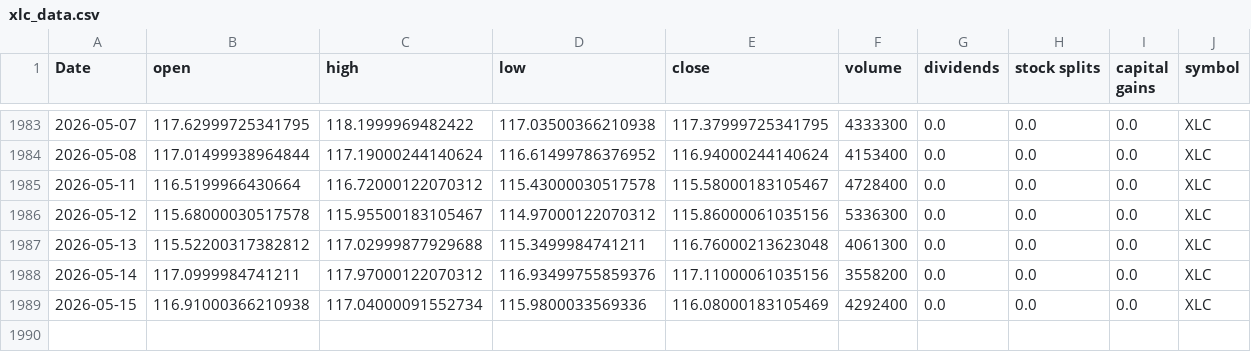
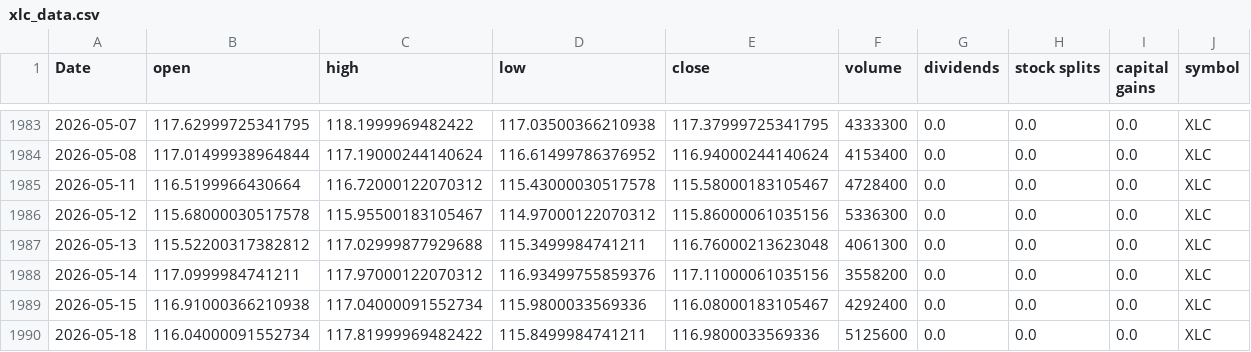
Before and after one commit to Akishai18/Market-Regime, a CSV file: data/sectors/xlc_data.csv, drawn as a sheet; only a part is shown, gaps mark what is left out.

```diff
--- a/data/sectors/xlc_data.csv
+++ b/data/sectors/xlc_data.csv
@@ -1988,2 +1988,3 @@ Date,open,high,low,close,volume,dividends,stock splits,capital gains,symbol
 2026-05-14,117.0999984741211,117.97000122070312,116.93499755859376,117.11000061035156,3558200,0.0,0.0,0.0,XLC
-2026-05-15,116.91000366210938,117.04000091552734,115.9800033569336,116.08000183105469,4292400,0.0,0.0,0.0,XLC
+2026-05-15,116.91000366210938,117.04000091552734,115.9800033569336,116.08000183105467,4292400,0.0,0.0,0.0,XLC
+2026-05-18,116.04000091552734,117.81999969482422,115.8499984741211,116.9800033569336,5125600,0.0,0.0,0.0,XLC
```
Also changed, not shown: data/sectors/xlb_data.csv, data/sectors/xle_data.csv, 45 other files.
